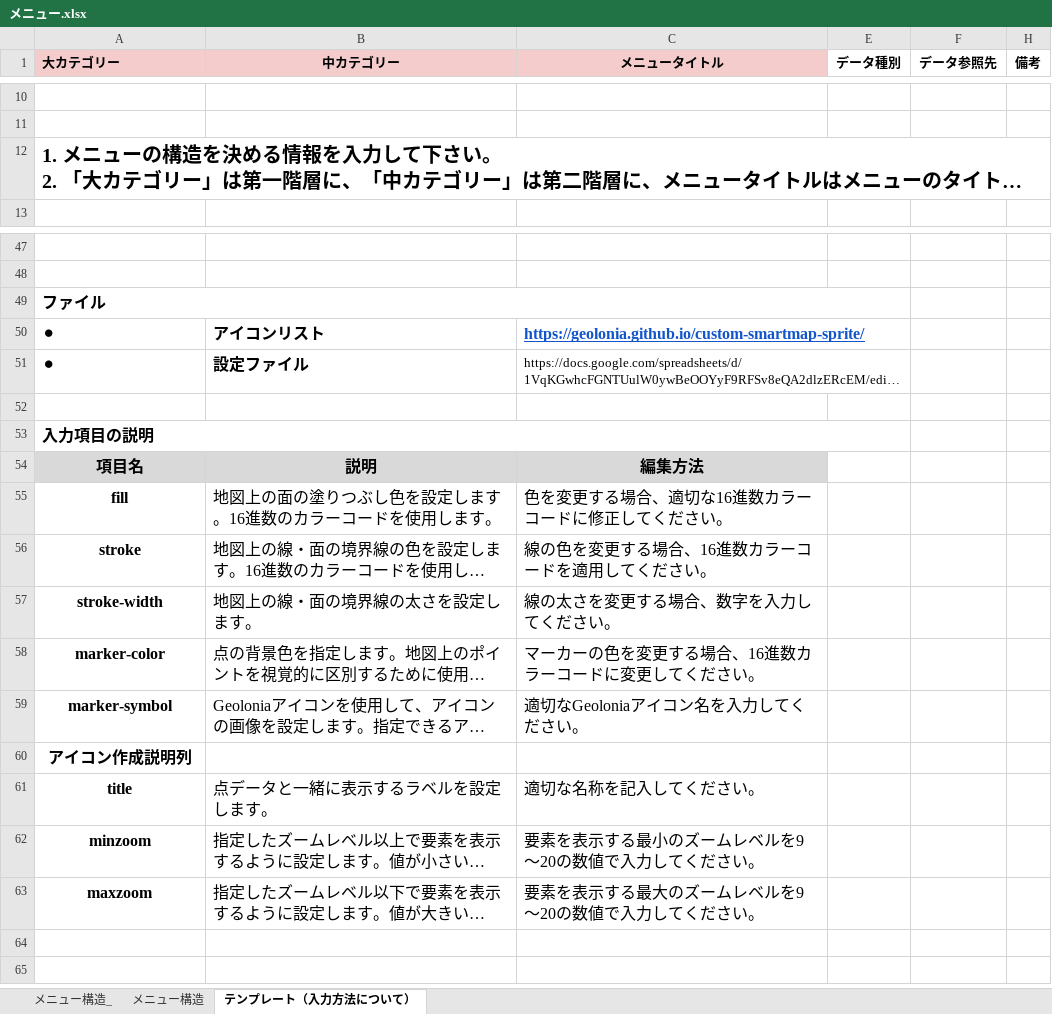
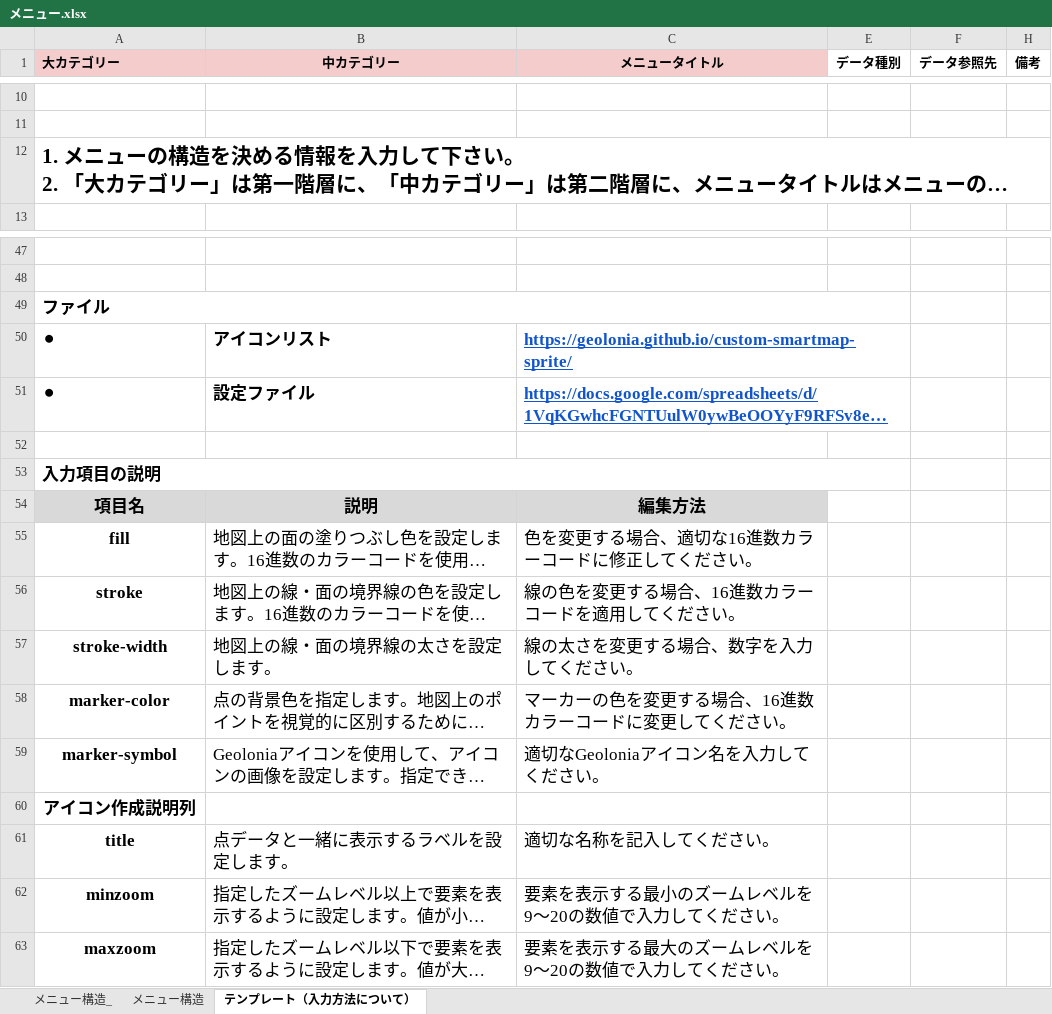
Before and after one commit to yaizu-city/app, an Excel workbook: メニュー/メニュー.xlsx, sheet テンプレート（入力方法について）, drawn as a sheet; only a part is shown, gaps mark what is left out; long unchanged cells end in …; values as stored, in another font and other column widths than the file's, no borders; charts and pictures not drawn; the diff names each change by its address in the sheet, - before the commit and + after, or states it on an @@ line.

Commit message:
Add files via upload

```diff
--- a/メニュー/メニュー.xlsx (sheet テンプレート（入力方法について）)
+++ b/メニュー/メニュー.xlsx (sheet テンプレート（入力方法について）)
@@ A12 text size: larger @@
@@ A49 text size: larger @@
@@ A50:C51 text size: larger @@
@@ C51 bold: off → on, underline: off → on, text colour: black → #1155CC @@
@@ A53 text size: larger @@
@@ A54:C59 text size: larger @@
@@ A60 text size: larger @@
@@ A61:C63 text size: larger @@
```
Also changed, not shown: sheet メニュー構造, charts or pictures.
